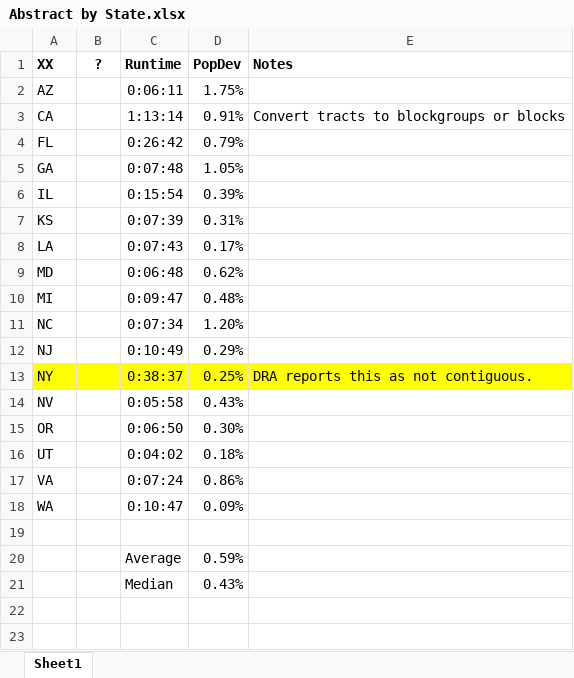
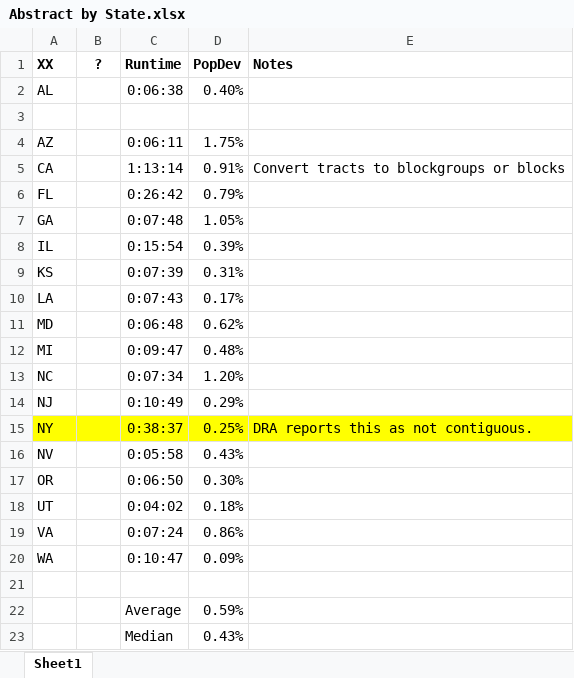
Before and after one commit to alecramsay/baseline, an Excel workbook: maps/Abstract by State.xlsx, sheet Sheet1, drawn as a sheet; values as stored, in another font and other column widths than the file's, no borders; the diff names each change by its address in the sheet, - before the commit and + after, or states it on an @@ line.

```diff
--- a/maps/Abstract by State.xlsx (sheet Sheet1)
+++ b/maps/Abstract by State.xlsx (sheet Sheet1)
+row 2: AL |  | 0:06:38 | 0.40%
+row 3: (empty)
```
Also changed, not shown: maps/AL/AL20C_candidates.xlsx, 5 other files.
